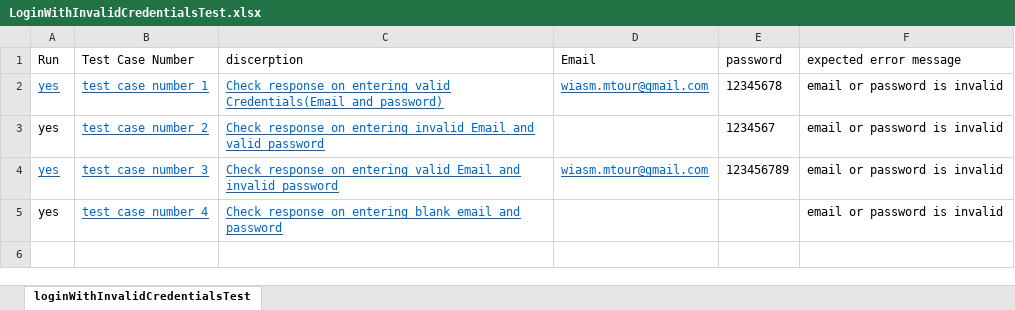
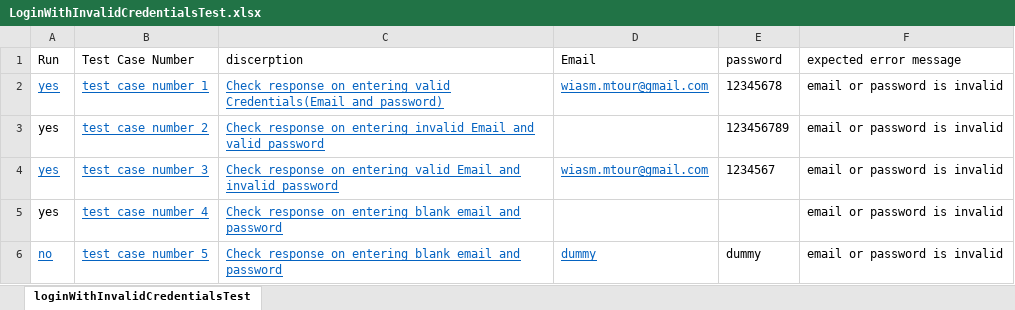
Before and after one commit to wesam-mtour/selenium, an Excel workbook: files/conduittests/login/LoginWithInvalidCredentialsTest.xlsx, sheet loginWithInvalidCredentialsTest, drawn as a sheet; values as stored, in another font and other column widths than the file's, no borders; the diff names each change by its address in the sheet, - before the commit and + after, or states it on an @@ line.

Commit message:
final commit -all test cases are coverd, with base classes inheritance

```diff
--- a/files/conduittests/login/LoginWithInvalidCredentialsTest.xlsx (sheet loginWithInvalidCredentialsTest)
+++ b/files/conduittests/login/LoginWithInvalidCredentialsTest.xlsx (sheet loginWithInvalidCredentialsTest)
-E3 (password): 1234567
+E3 (password): 123456789
-E4 (password): 123456789
+E4 (password): 1234567
+row 6: no | test case number 5 | Check response on entering blank email and password | dummy | dummy | email or password is invalid
```
Also changed, not shown: 18 other files.
